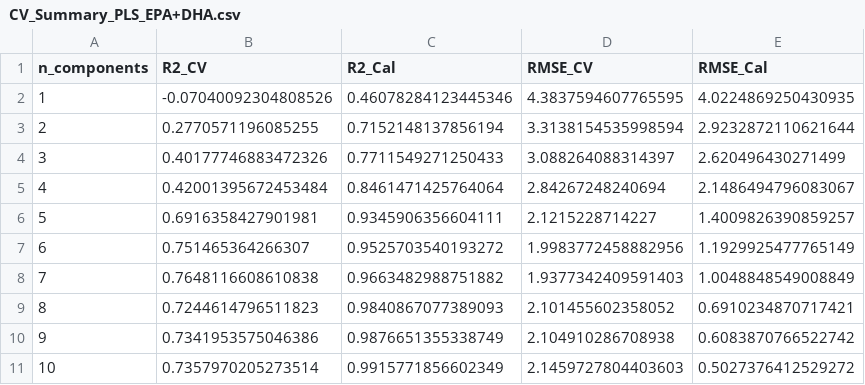
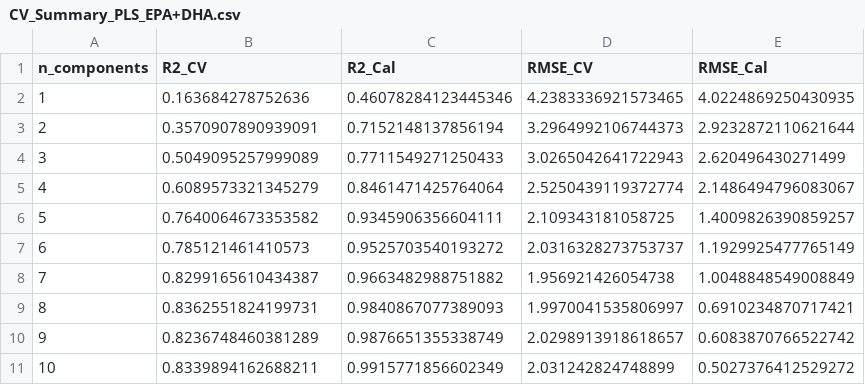
Before and after one commit to bpanitz20/Nexchem_AI, a CSV file: Model_Results/CV_Summary_PLS_EPA+DHA.csv, drawn as a sheet.

```diff
--- a/Model_Results/CV_Summary_PLS_EPA+DHA.csv
+++ b/Model_Results/CV_Summary_PLS_EPA+DHA.csv
@@ -1,11 +1,11 @@
 n_components,R2_CV,R2_Cal,RMSE_CV,RMSE_Cal
-1,-0.07040092304808526,0.46078284123445346,4.3837594607765595,4.0224869250430935
-2,0.2770571196085255,0.7152148137856194,3.3138154535998594,2.9232872110621644
-3,0.40177746883472326,0.7711549271250433,3.088264088314397,2.620496430271499
-4,0.42001395672453484,0.8461471425764064,2.84267248240694,2.1486494796083067
-5,0.6916358427901981,0.9345906356604111,2.1215228714227,1.4009826390859257
-6,0.751465364266307,0.9525703540193272,1.9983772458882956,1.1929925477765149
-7,0.7648116608610838,0.9663482988751882,1.9377342409591403,1.0048848549008849
-8,0.7244614796511823,0.9840867077389093,2.101455602358052,0.6910234870717421
-9,0.7341953575046386,0.9876651355338749,2.104910286708938,0.6083870766522742
-10,0.7357970205273514,0.9915771856602349,2.1459727804403603,0.5027376412529272
+1,0.163684278752636,0.46078284123445346,4.2383336921573465,4.0224869250430935
+2,0.3570907890939091,0.7152148137856194,3.2964992106744373,2.9232872110621644
+3,0.5049095257999089,0.7711549271250433,3.0265042641722943,2.620496430271499
+4,0.6089573321345279,0.8461471425764064,2.5250439119372774,2.1486494796083067
+5,0.7640064673353582,0.9345906356604111,2.109343181058725,1.4009826390859257
+6,0.785121461410573,0.9525703540193272,2.0316328273753737,1.1929925477765149
+7,0.8299165610434387,0.9663482988751882,1.956921426054738,1.0048848549008849
+8,0.8362551824199731,0.9840867077389093,1.9970041535806997,0.6910234870717421
+9,0.8236748460381289,0.9876651355338749,2.0298913918618657,0.6083870766522742
+10,0.8339894162688211,0.9915771856602349,2.031242824748899,0.5027376412529272
```
Also changed, not shown: Model_Results/CV_Summary_PLS_PUFA.csv, 28 other files.
